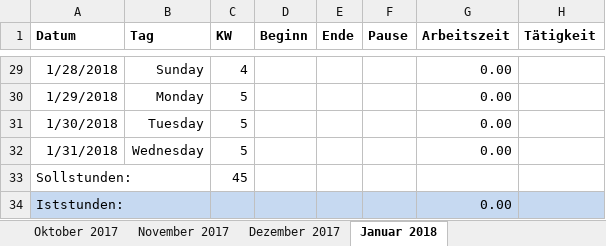
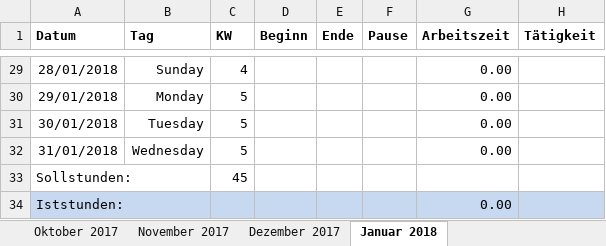
Before and after one commit to scd42636/DT_WS1718_02_StarCar, an Excel workbook: dokumentation/arbeitszeiten/Arbeitszeiten_bof31844.xlsx, sheet Januar 2018, drawn as a sheet; only a part is shown, gaps mark what is left out; values as stored, in another font and other column widths than the file's, no borders; conditional formats not drawn; the diff covers the shown part only; the diff names each change by its address in the sheet, - before the commit and + after, or states it on an @@ line.

```diff
--- a/dokumentation/arbeitszeiten/Arbeitszeiten_bof31844.xlsx (sheet Januar 2018)
+++ b/dokumentation/arbeitszeiten/Arbeitszeiten_bof31844.xlsx (sheet Januar 2018)
-A29 (Datum): 1/28/2018
+A29 (Datum): 28/01/2018
-A30 (Datum): 1/29/2018
+A30 (Datum): 29/01/2018
-A31 (Datum): 1/30/2018
+A31 (Datum): 30/01/2018
-A32 (Datum): 1/31/2018
+A32 (Datum): 31/01/2018
```
Also changed, not shown: 27 edited cells elsewhere in this sheet, sheet November 2017, sheet Oktober 2017, sheet Dezember 2017, sheet Zusammenfassung, formulas that keep their value.
